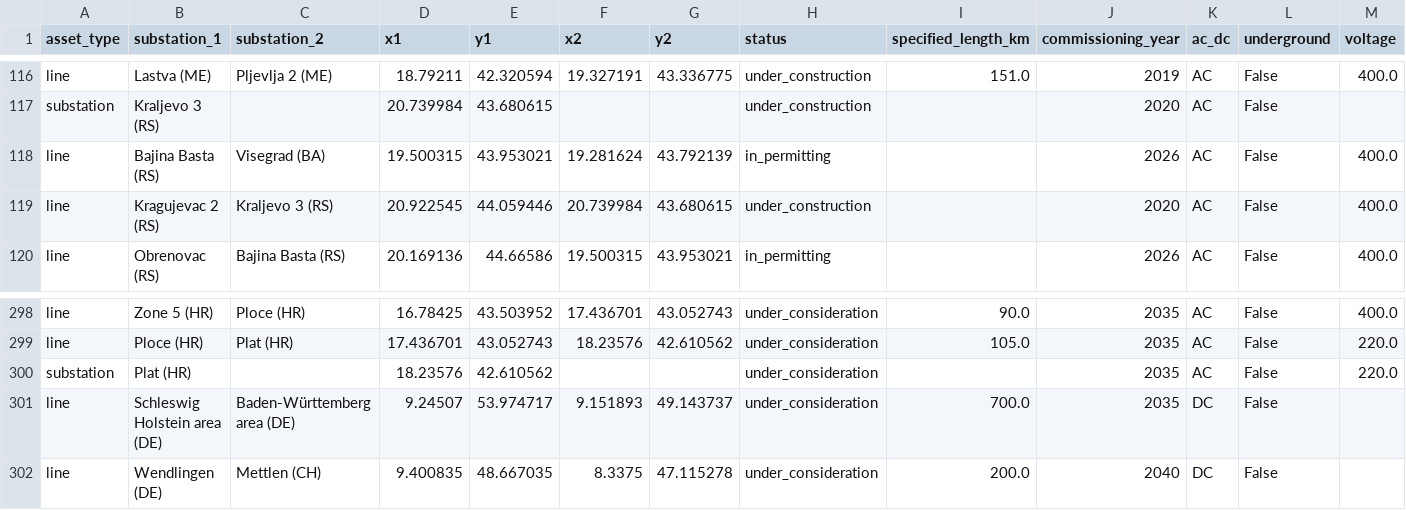
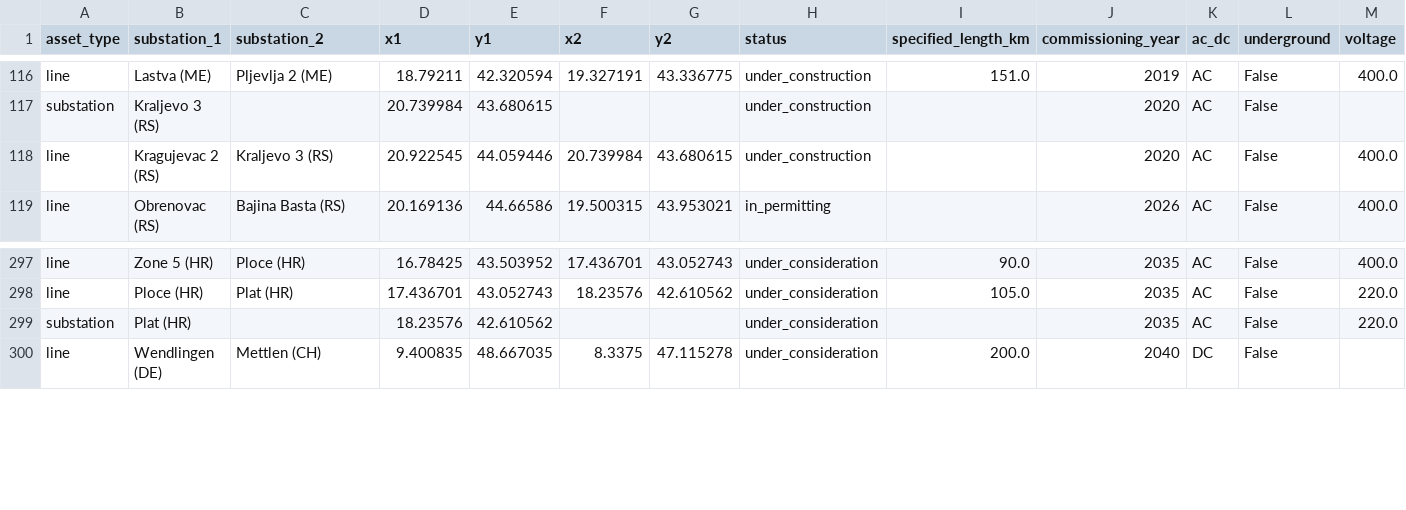
Before and after one commit to grecht/tyndp_to_pypsa, a CSV file: 2020/tyndp_2020.csv, drawn as a sheet; only a part is shown, gaps mark what is left out; rows hold the shown columns only; the diff names each change by its address in the sheet, - before the commit and + after, or states it on an @@ line.

Commit message:
Simplify splitting, update index of existing lines
minor change to TYNDP data (duplicated line)

```diff
--- a/2020/tyndp_2020.csv
+++ b/2020/tyndp_2020.csv
-row 118: line | Bajina Basta (RS) | Visegrad (BA) | 19.500315 | 43.953021 | 19.281624 | 43.792139 | in_permitting |  | 2026 | AC | False | 400.0
-row 301: line | Schleswig Holstein area (DE) | Baden-Württemberg area (DE) | 9.24507 | 53.974717 | 9.151893 | 49.143737 | under_consideration | 700.0 | 2035 | DC | False
```
Also changed, not shown: 1 other file.
